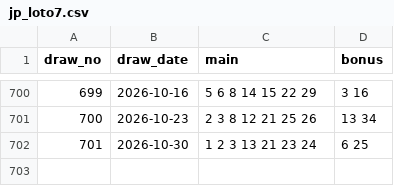
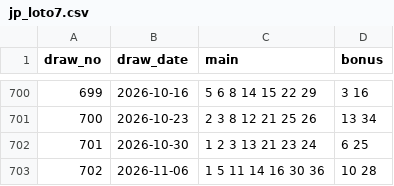
Before and after one commit to jimichoi0409-wq/lotto-leader, a CSV file: 1_app_flutter/lotto_app/assets/draws/jp_loto7.csv, drawn as a sheet; only a part is shown, gaps mark what is left out.

Commit message:
Update lottery draws (2026-11-06)

```diff
--- a/1_app_flutter/lotto_app/assets/draws/jp_loto7.csv
+++ b/1_app_flutter/lotto_app/assets/draws/jp_loto7.csv
@@ -702 +702,2 @@ draw_no,draw_date,main,bonus
 701,2026-10-30,1 2 3 13 21 23 24,6 25
+702,2026-11-06,1 5 11 14 16 30 36,10 28
```
Also changed, not shown: 2_data/jp_loto7.csv, docs/draws/jp_loto7.csv, 1 other file.
